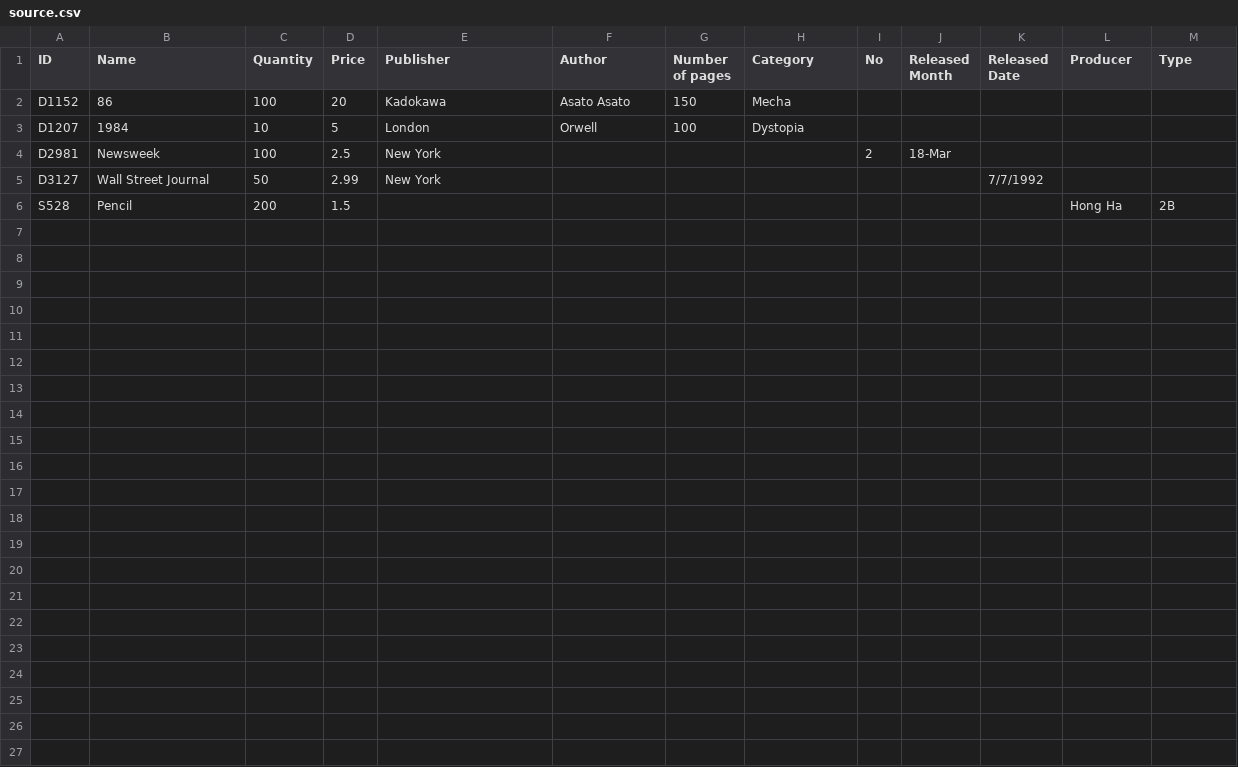
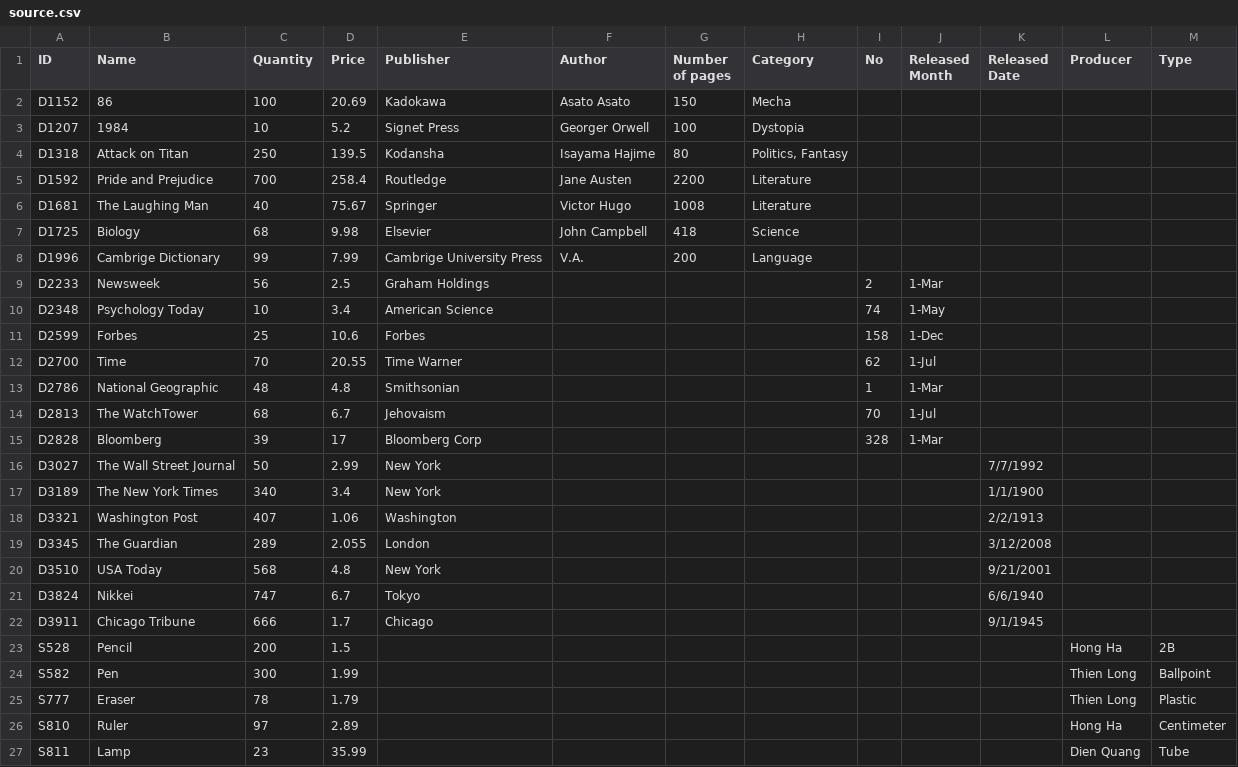
Before and after one commit to duc-nguyen-cg/BookshopSimulation, a CSV file: data/source.csv, drawn as a sheet.

Commit message:
add searchByName() method, search(), fix grammar

```diff
--- a/data/source.csv
+++ b/data/source.csv
@@ -1,6 +1,27 @@
 ID, Name, Quantity, Price, Publisher, Author, Number of pages, Category, No, Released Month, Released Date, Producer, Type
-D1152,86,100,20,Kadokawa,Asato Asato,150,Mecha,,,,,
-D1207,1984,10,5,London,Orwell,100,Dystopia,,,,,
-D2981,Newsweek,100,2.5,New York, , , ,2,18-Mar,,,
-D3127,Wall Street Journal,50,2.99,New York, , , , , ,7/7/1992,,
+D1152,86,100,20.69,Kadokawa,Asato Asato,150,Mecha,,,,,
+D1207,1984,10,5.2,Signet Press,Georger Orwell,100,Dystopia,,,,,
+D1318,Attack on Titan,250,139.5,Kodansha,Isayama Hajime,80,"Politics, Fantasy",,,,,
+D1592,Pride and Prejudice,700,258.4,Routledge,Jane Austen,2200,Literature,,,,,
+D1681,The Laughing Man,40,75.67,Springer,Victor Hugo,1008,Literature,,,,,
+D1725,Biology,68,9.98,Elsevier,John Campbell,418,Science,,,,,
+D1996,Cambrige Dictionary,99,7.99,Cambrige University Press,V.A.,200,Language,,,,,
+D2233,Newsweek,56,2.5,Graham Holdings, , , ,2,1-Mar,,,
+D2348,Psychology Today,10,3.4,American Science,,,,74,1-May,,,
+D2599,Forbes,25,10.6,Forbes,,,,158,1-Dec,,,
+D2700,Time,70,20.55,Time Warner,,,,62,1-Jul,,,
+D2786,National Geographic,48,4.8,Smithsonian,,,,1,1-Mar,,,
+D2813,The WatchTower,68,6.7,Jehovaism,,,,70,1-Jul,,,
+D2828,Bloomberg,39,17,Bloomberg Corp,,,,328,1-Mar,,,
+D3027,The Wall Street Journal,50,2.99,New York, , , , , ,7/7/1992,,
+D3189,The New York Times,340,3.4,New York,,,,,,1/1/1900,,
+D3321,Washington Post,407,1.06,Washington,,,,,,2/2/1913,,
+D3345,The Guardian,289,2.055,London,,,,,,3/12/2008,,
+D3510,USA Today,568,4.8,New York,,,,,,9/21/2001,,
+D3824,Nikkei,747,6.7,Tokyo,,,,,,6/6/1940,,
+D3911,Chicago Tribune,666,1.7,Chicago,,,,,,9/1/1945,,
 S528,Pencil,200,1.5, , , , , , , ,Hong Ha,2B
+S582,Pen,300,1.99,,,,,,,,Thien Long,Ballpoint
+S777,Eraser,78,1.79,,,,,,,,Thien Long,Plastic
+S810,Ruler,97,2.89,,,,,,,,Hong Ha,Centimeter
+S811,Lamp,23,35.99,,,,,,,,Dien Quang,Tube
```
Also changed, not shown: out/production/CaseStudy/source.csv, 35 other files.
